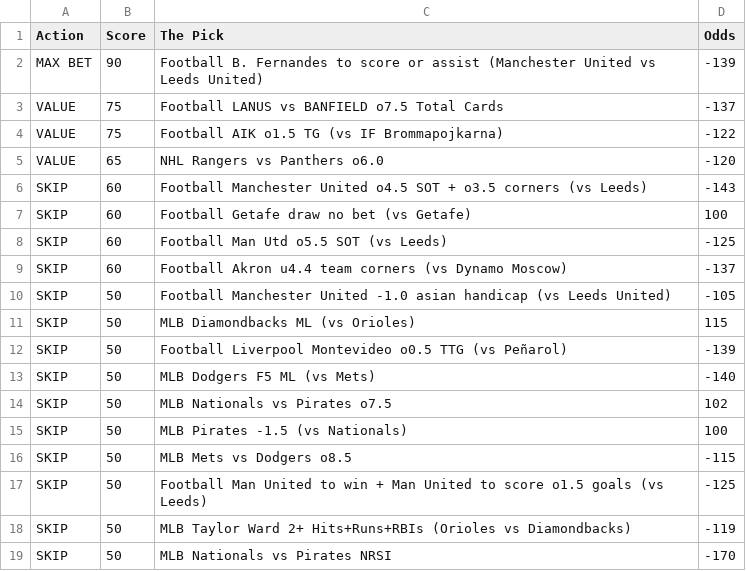
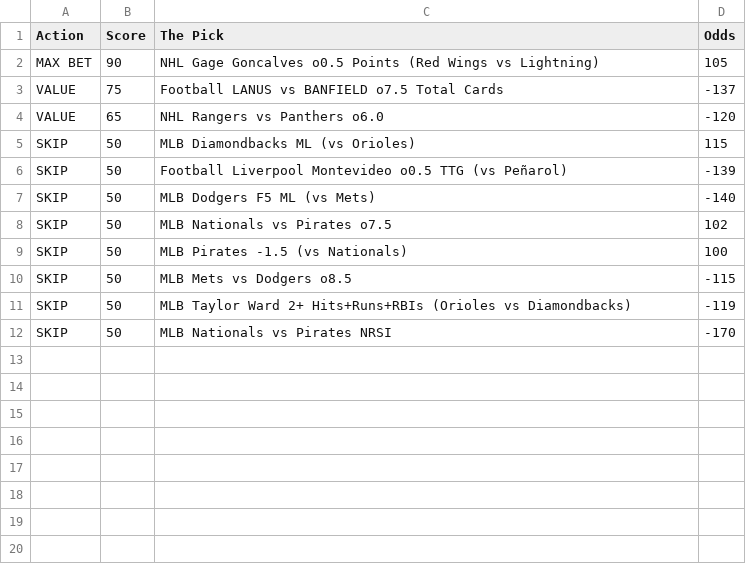
Before and after one commit to CameronBroussard6/Sports_Picks_Ranked, a CSV file: ranked_today.csv, drawn as a sheet.

```diff
--- a/ranked_today.csv
+++ b/ranked_today.csv
@@ -1,11 +1,5 @@
 Action,Score,The Pick,Odds
-MAX BET,90,Football B. Fernandes to score or assist (Manchester United vs Leeds United),-139
+MAX BET,90,NHL Gage Goncalves o0.5 Points (Red Wings vs Lightning),105
 VALUE,75,Football LANUS vs BANFIELD o7.5 Total Cards,-137
-VALUE,75,Football AIK o1.5 TG (vs IF Brommapojkarna),-122
 VALUE,65,NHL Rangers vs Panthers o6.0,-120
-SKIP,60,Football Manchester United o4.5 SOT + o3.5 corners (vs Leeds),-143
-SKIP,60,Football Getafe draw no bet (vs Getafe),100
-SKIP,60,Football Man Utd o5.5 SOT (vs Leeds),-125
-SKIP,60,Football Akron u4.4 team corners (vs Dynamo Moscow),-137
-SKIP,50,Football Manchester United -1.0 asian handicap (vs Leeds United),-105
 SKIP,50,MLB Diamondbacks ML (vs Orioles),115
@@ -16,3 +10,2 @@ SKIP,50,MLB Pirates -1.5 (vs Nationals),100
 SKIP,50,MLB Mets vs Dodgers o8.5,-115
-SKIP,50,Football Man United to win + Man United to score o1.5 goals (vs Leeds),-125
 SKIP,50,MLB Taylor Ward 2+ Hits+Runs+RBIs (Orioles vs Diamondbacks),-119
```
